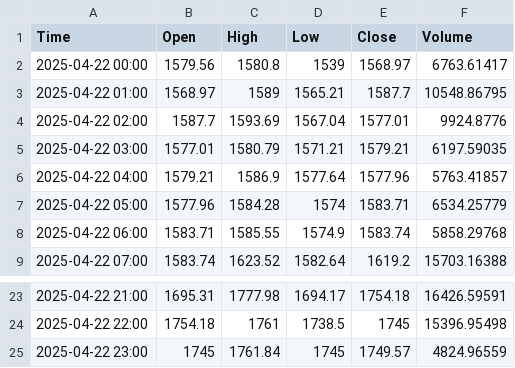
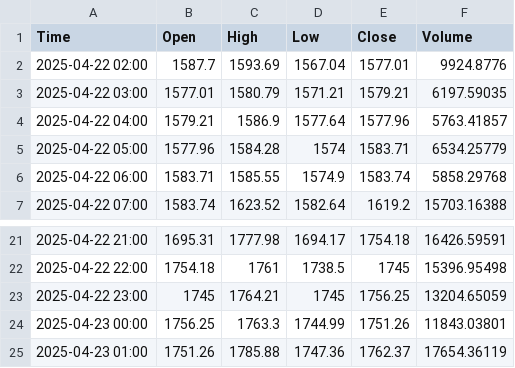
Before and after one commit to CalvinSkunnies/playground, a CSV file: ETHUSDT_60m_klines.csv, drawn as a sheet; only a part is shown, gaps mark what is left out.

```diff
--- a/ETHUSDT_60m_klines.csv
+++ b/ETHUSDT_60m_klines.csv
@@ -1,4 +1,2 @@
 Time,Open,High,Low,Close,Volume
-2025-04-22 00:00,1579.56,1580.8,1539,1568.97,6763.61417
-2025-04-22 01:00,1568.97,1589,1565.21,1587.7,10548.86795
 2025-04-22 02:00,1587.7,1593.69,1567.04,1577.01,9924.8776
@@ -24,2 +22,4 @@ Time,Open,High,Low,Close,Volume
 2025-04-22 22:00,1754.18,1761,1738.5,1745,15396.95498
-2025-04-22 23:00,1745,1761.84,1745,1749.57,4824.96559
+2025-04-22 23:00,1745,1764.21,1745,1756.25,13204.65059
+2025-04-23 00:00,1756.25,1763.3,1744.99,1751.26,11843.03801
+2025-04-23 01:00,1751.26,1785.88,1747.36,1762.37,17654.36119
```
